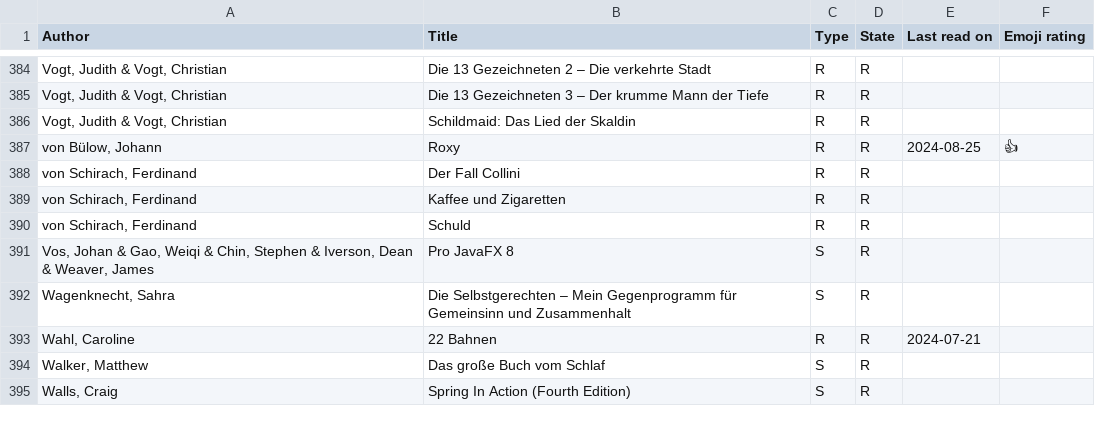
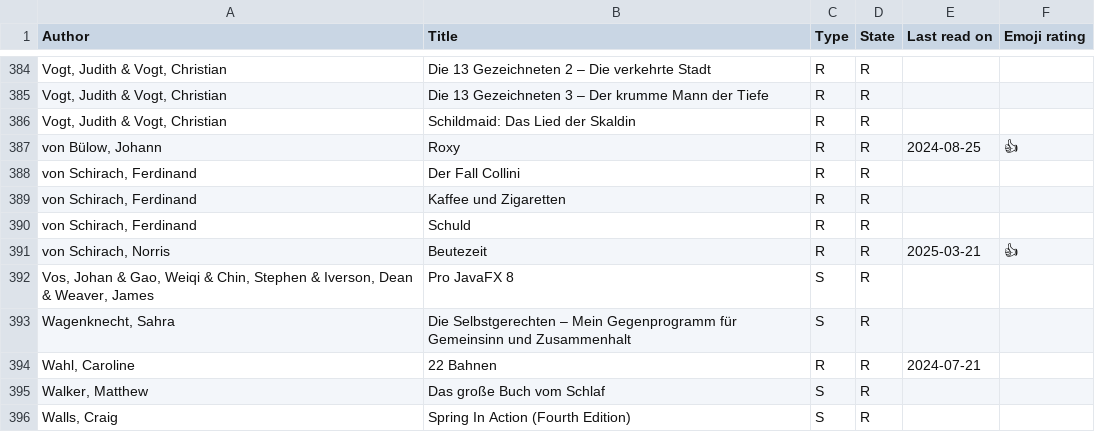
Before and after one commit to michael-simons/goodreads, a CSV file: all.csv, drawn as a sheet; only a part is shown, gaps mark what is left out; the diff names each change by its address in the sheet, - before the commit and + after, or states it on an @@ line.

Commit message:
Gelesen / Read: Norris von Schirach - Beutezeit
Would be interesting to know how much truth and experienced life is in there.
Sounds plausible, like a lot.

```diff
--- a/all.csv
+++ b/all.csv
+row 391: von Schirach, Norris | Beutezeit | R | R | 2025-03-21 | 👍
```
